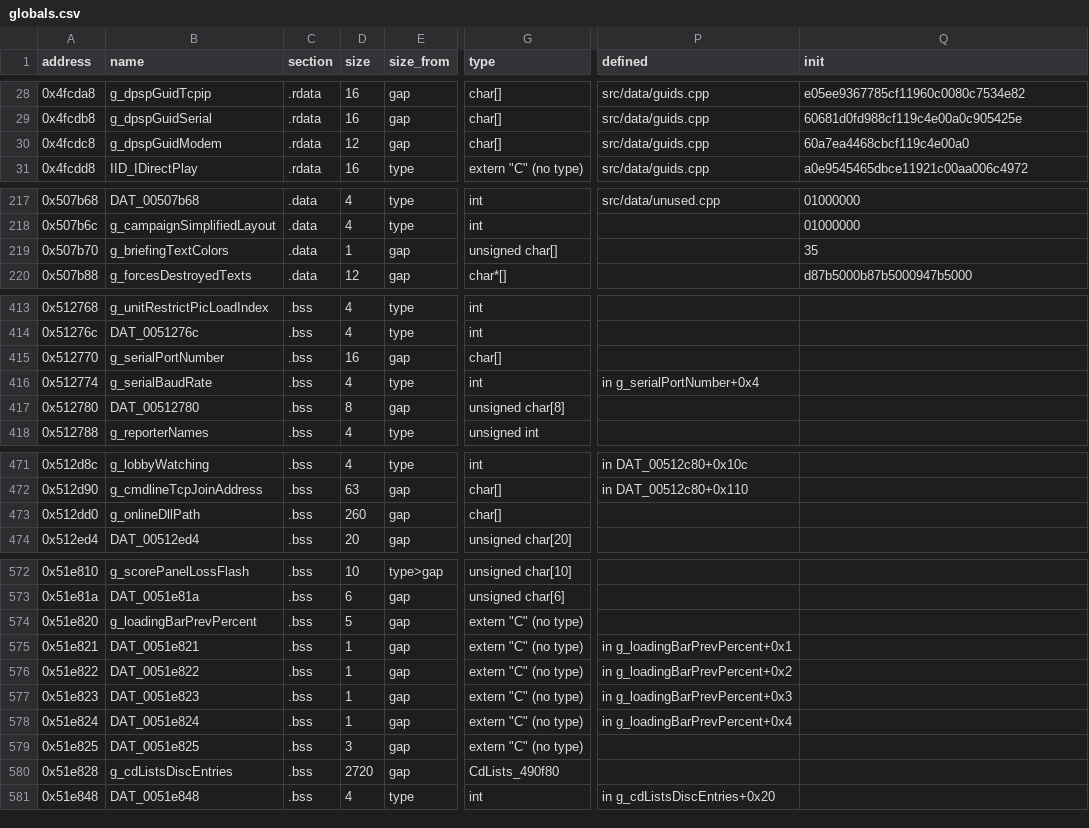
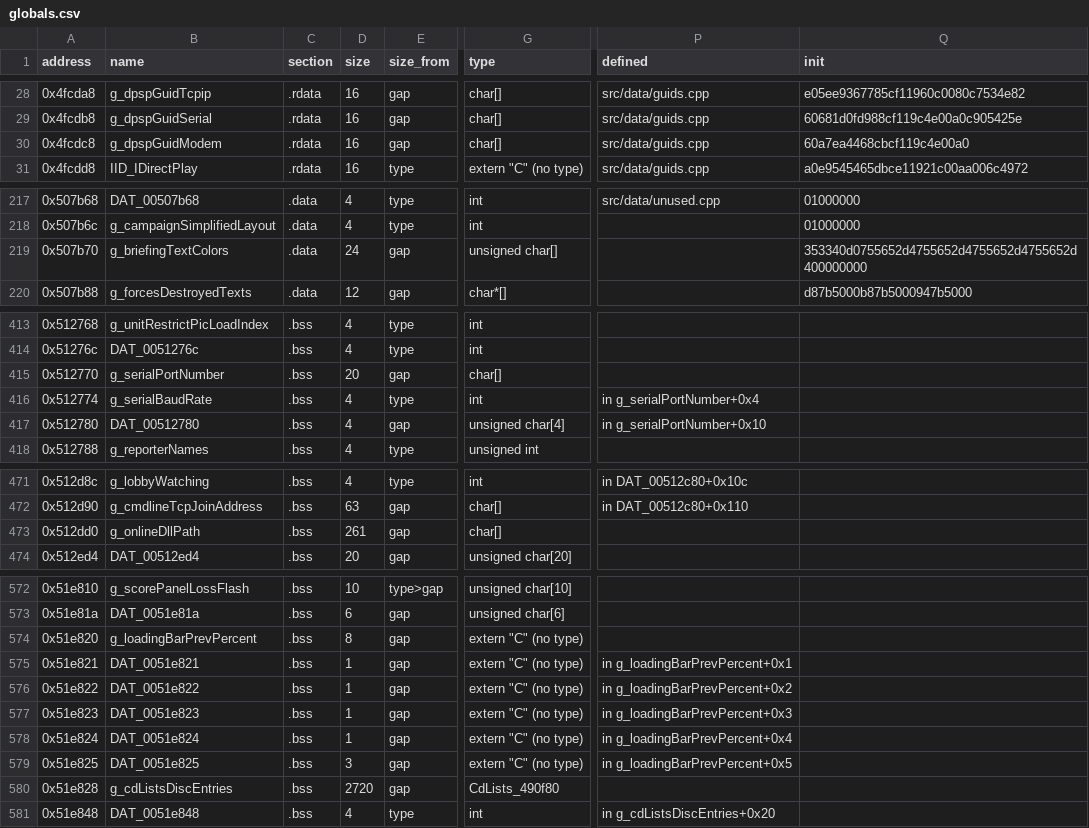
Before and after one commit to Thaldren-Archive-Forks/byte-tactics-moddable, a CSV file: data/globals.csv, drawn as a sheet; only a part is shown, gaps mark what is left out; the diff names each change by its address in the sheet, - before the commit and + after, or states it on an @@ line.

```diff
--- a/data/globals.csv
+++ b/data/globals.csv
-D30 (size): 12
+D30 (size): 16
-D219 (size): 1
+D219 (size): 24
-Q219 (init): 35
+Q219 (init): 353340d0755652d4755652d4755652d4755652d400000000
-D415 (size): 16
+D415 (size): 20
-D417 (size): 8
+D417 (size): 4
-G417 (type): unsigned char[8]
+G417 (type): unsigned char[4]
-P417 (defined): (empty)
+P417 (defined): in g_serialPortNumber+0x10
-D473 (size): 260
+D473 (size): 261
-D574 (size): 5
+D574 (size): 8
-P579 (defined): (empty)
+P579 (defined): in g_loadingBarPrevPercent+0x5
```
Also changed, not shown: 4 other files.
